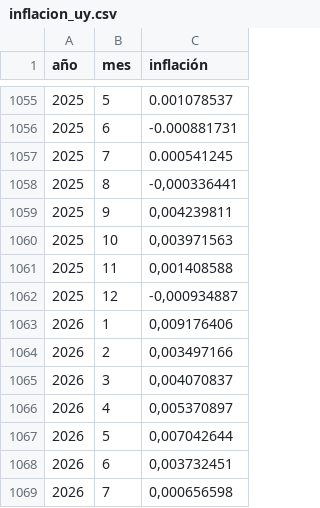
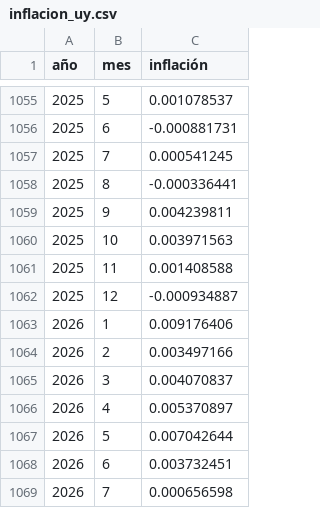
Before and after one commit to vgilaro/UM_AN, a CSV file: inflacion_uy.csv, drawn as a sheet; only a part is shown, gaps mark what is left out.

Commit message:
Add files via upload

```diff
--- a/inflacion_uy.csv
+++ b/inflacion_uy.csv
@@ -1057,13 +1057,13 @@
 2025;7;0.000541245
-2025;8;-0,000336441
-2025;9;0,004239811
-2025;10;0,003971563
-2025;11;0,001408588
-2025;12;-0,000934887
-2026;1;0,009176406
-2026;2;0,003497166
-2026;3;0,004070837
-2026;4;0,005370897
-2026;5;0,007042644
-2026;6;0,003732451
-2026;7;0,000656598
+2025;8;-0.000336441
+2025;9;0.004239811
+2025;10;0.003971563
+2025;11;0.001408588
+2025;12;-0.000934887
+2026;1;0.009176406
+2026;2;0.003497166
+2026;3;0.004070837
+2026;4;0.005370897
+2026;5;0.007042644
+2026;6;0.003732451
+2026;7;0.000656598
```
